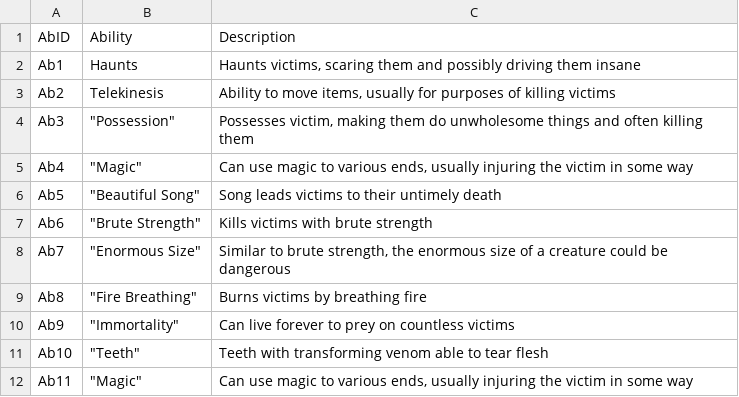
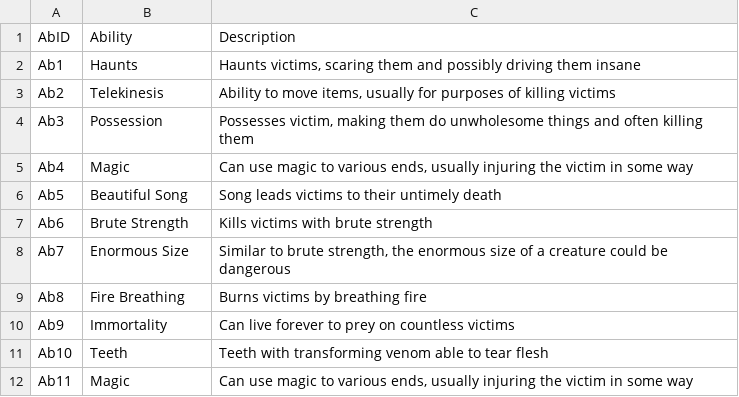
Before and after one commit to suellenstringer-hye/VUIR-Data-Project, a CSV file: Divinity/ability.csv, drawn as a sheet.

Commit message:
Update ability.csv

```diff
--- a/Divinity/ability.csv
+++ b/Divinity/ability.csv
@@ -3,10 +3,10 @@ Ab1,"Haunts","Haunts victims, scaring them and possibly driving them insane"
 Ab2,"Telekinesis","Ability to move items, usually for purposes of killing victims"
-Ab3,	"Possession","Possesses victim, making them do unwholesome things and often killing them"
-Ab4,	"Magic","Can use magic to various ends, usually injuring the victim in some way"
-Ab5,	"Beautiful Song","Song leads victims to their untimely death"
-Ab6,	"Brute Strength","Kills victims with brute strength"
-Ab7,	"Enormous Size","Similar to brute strength, the enormous size of a creature could be dangerous"
-Ab8,	"Fire Breathing","Burns victims by breathing fire"
-Ab9,	"Immortality","Can live forever to prey on countless victims"
-Ab10,	"Teeth","Teeth with transforming venom able to tear flesh"
-Ab11,	"Magic","Can use magic to various ends, usually injuring the victim in some way"
+Ab3,"Possession","Possesses victim, making them do unwholesome things and often killing them"
+Ab4,"Magic","Can use magic to various ends, usually injuring the victim in some way"
+Ab5,"Beautiful Song","Song leads victims to their untimely death"
+Ab6,"Brute Strength","Kills victims with brute strength"
+Ab7,"Enormous Size","Similar to brute strength, the enormous size of a creature could be dangerous"
+Ab8,"Fire Breathing","Burns victims by breathing fire"
+Ab9,"Immortality","Can live forever to prey on countless victims"
+Ab10,"Teeth","Teeth with transforming venom able to tear flesh"
+Ab11,"Magic","Can use magic to various ends, usually injuring the victim in some way"
```
